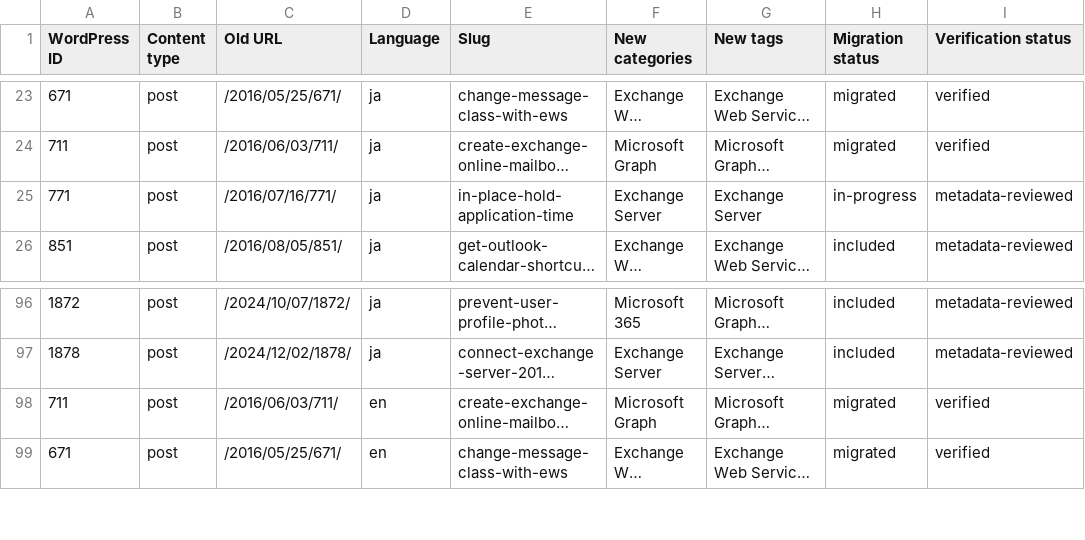
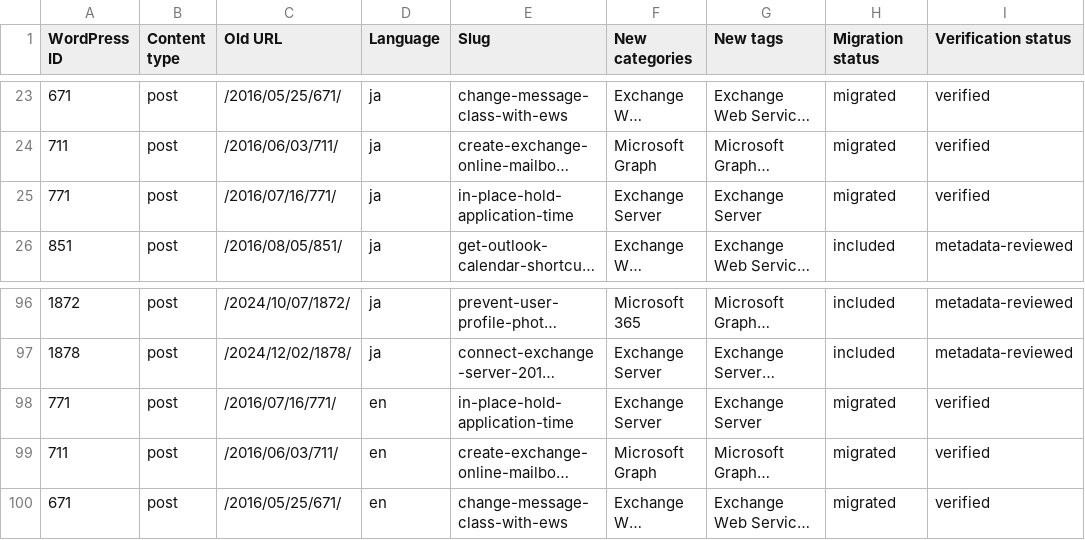
Before and after one commit to rykoma/Docs, a CSV file: plans/wordpress-content-decisions.csv, drawn as a sheet; only a part is shown, gaps mark what is left out; long unchanged cells end in …; the diff names each change by its address in the sheet, - before the commit and + after, or states it on an @@ line.

```diff
--- a/plans/wordpress-content-decisions.csv
+++ b/plans/wordpress-content-decisions.csv
-H25 (Migration status): in-progress
+H25 (Migration status): migrated
-I25 (Verification status): metadata-reviewed
+I25 (Verification status): verified
+row 98: 771 | post | /2016/07/16/771/ | en | in-place-hold-application-time | Exchange Server | Exchange Server | migrated | verified
```
